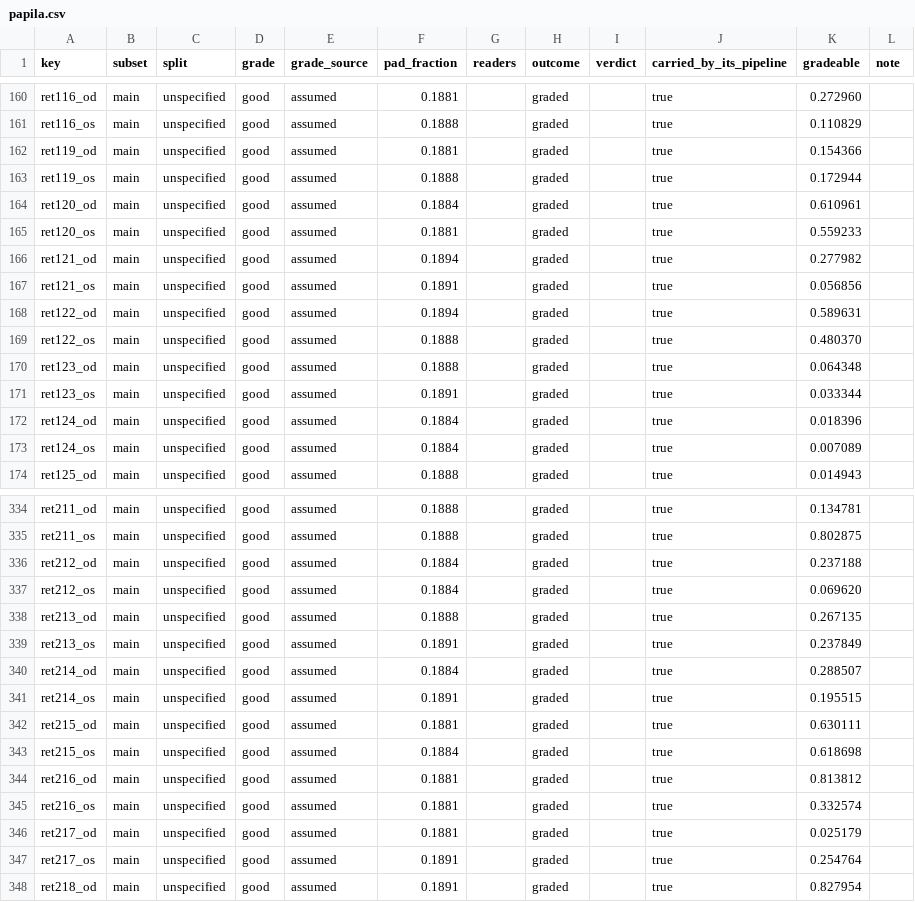
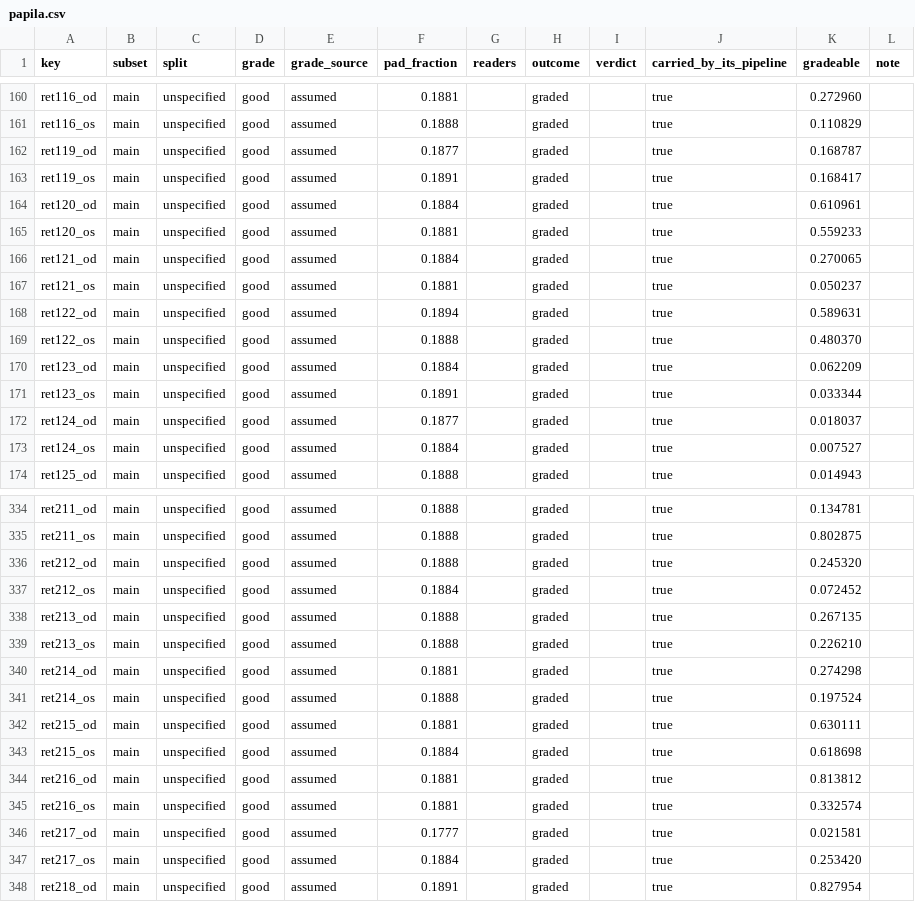
Before and after one commit to staskh/fundus-atlas, a CSV file: results/quality/quickqual-meme/papila.csv, drawn as a sheet; only a part is shown, gaps mark what is left out; the diff covers the shown part only.

Commit message:
Re-measure disc on Chákṣu and PAPILA, and quality on PAPILA, at builder version 7
Quality grades on PAPILA are unchanged. Disc and cup figures move in
the third decimal at most.

```diff
--- a/results/quality/quickqual-meme/papila.csv
+++ b/results/quality/quickqual-meme/papila.csv
@@ -161,14 +161,14 @@ ret116_od,main,unspecified,good,assumed,0.1881,,graded,,true,0.272960,
 ret116_os,main,unspecified,good,assumed,0.1888,,graded,,true,0.110829,
-ret119_od,main,unspecified,good,assumed,0.1881,,graded,,true,0.154366,
-ret119_os,main,unspecified,good,assumed,0.1888,,graded,,true,0.172944,
+ret119_od,main,unspecified,good,assumed,0.1877,,graded,,true,0.168787,
+ret119_os,main,unspecified,good,assumed,0.1891,,graded,,true,0.168417,
 ret120_od,main,unspecified,good,assumed,0.1884,,graded,,true,0.610961,
 ret120_os,main,unspecified,good,assumed,0.1881,,graded,,true,0.559233,
-ret121_od,main,unspecified,good,assumed,0.1894,,graded,,true,0.277982,
-ret121_os,main,unspecified,good,assumed,0.1891,,graded,,true,0.056856,
+ret121_od,main,unspecified,good,assumed,0.1884,,graded,,true,0.270065,
+ret121_os,main,unspecified,good,assumed,0.1881,,graded,,true,0.050237,
 ret122_od,main,unspecified,good,assumed,0.1894,,graded,,true,0.589631,
 ret122_os,main,unspecified,good,assumed,0.1888,,graded,,true,0.480370,
-ret123_od,main,unspecified,good,assumed,0.1888,,graded,,true,0.064348,
+ret123_od,main,unspecified,good,assumed,0.1884,,graded,,true,0.062209,
 ret123_os,main,unspecified,good,assumed,0.1891,,graded,,true,0.033344,
-ret124_od,main,unspecified,good,assumed,0.1884,,graded,,true,0.018396,
-ret124_os,main,unspecified,good,assumed,0.1884,,graded,,true,0.007089,
+ret124_od,main,unspecified,good,assumed,0.1877,,graded,,true,0.018037,
+ret124_os,main,unspecified,good,assumed,0.1884,,graded,,true,0.007527,
 ret125_od,main,unspecified,good,assumed,0.1888,,graded,,true,0.014943,
@@ -335,8 +335,8 @@ ret211_od,main,unspecified,good,assumed,0.1888,,graded,,true,0.134781,
 ret211_os,main,unspecified,good,assumed,0.1888,,graded,,true,0.802875,
-ret212_od,main,unspecified,good,assumed,0.1884,,graded,,true,0.237188,
-ret212_os,main,unspecified,good,assumed,0.1884,,graded,,true,0.069620,
+ret212_od,main,unspecified,good,assumed,0.1888,,graded,,true,0.245320,
+ret212_os,main,unspecified,good,assumed,0.1884,,graded,,true,0.072452,
 ret213_od,main,unspecified,good,assumed,0.1888,,graded,,true,0.267135,
-ret213_os,main,unspecified,good,assumed,0.1891,,graded,,true,0.237849,
-ret214_od,main,unspecified,good,assumed,0.1884,,graded,,true,0.288507,
-ret214_os,main,unspecified,good,assumed,0.1891,,graded,,true,0.195515,
+ret213_os,main,unspecified,good,assumed,0.1888,,graded,,true,0.226210,
+ret214_od,main,unspecified,good,assumed,0.1881,,graded,,true,0.274298,
+ret214_os,main,unspecified,good,assumed,0.1888,,graded,,true,0.197524,
 ret215_od,main,unspecified,good,assumed,0.1881,,graded,,true,0.630111,
@@ -345,4 +345,4 @@ ret216_od,main,unspecified,good,assumed,0.1881,,graded,,true,0.813812,
 ret216_os,main,unspecified,good,assumed,0.1881,,graded,,true,0.332574,
-ret217_od,main,unspecified,good,assumed,0.1881,,graded,,true,0.025179,
-ret217_os,main,unspecified,good,assumed,0.1891,,graded,,true,0.254764,
+ret217_od,main,unspecified,good,assumed,0.1777,,graded,,true,0.021581,
+ret217_os,main,unspecified,good,assumed,0.1884,,graded,,true,0.253420,
 ret218_od,main,unspecified,good,assumed,0.1891,,graded,,true,0.827954,
```
Also changed, not shown: 46 edited cells elsewhere in this file, results/quality/automorph-quality-grader/papila.csv, results/quality/fit-quality/papila.csv, 23 other files.
